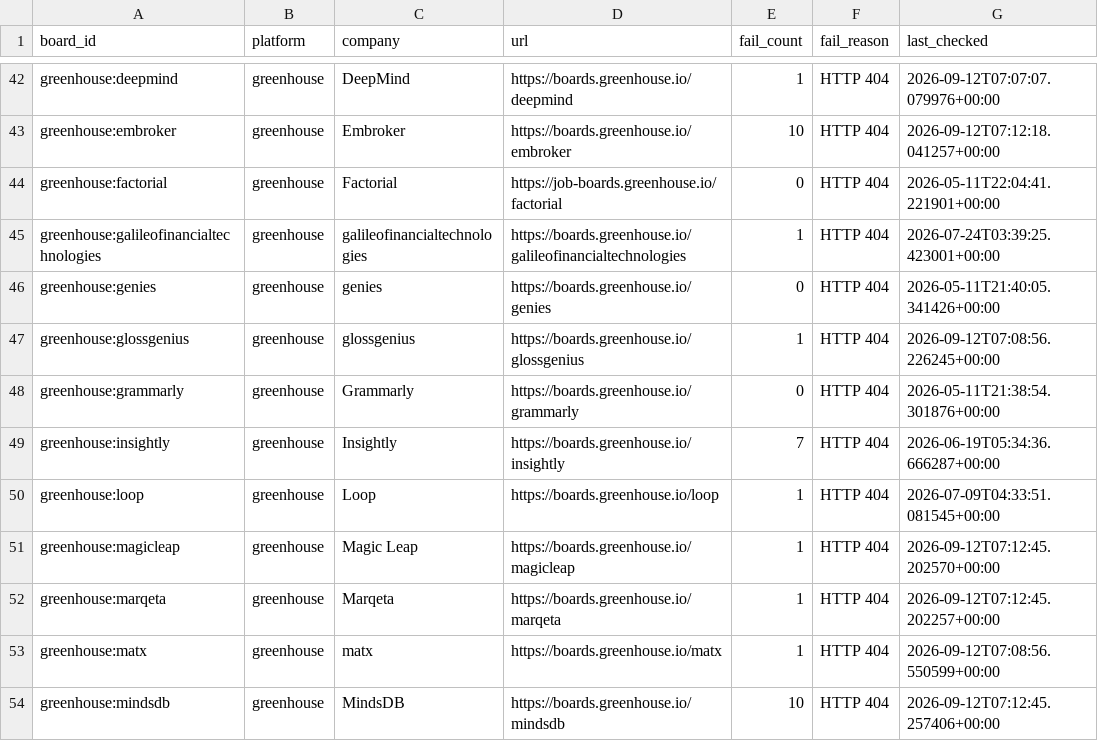
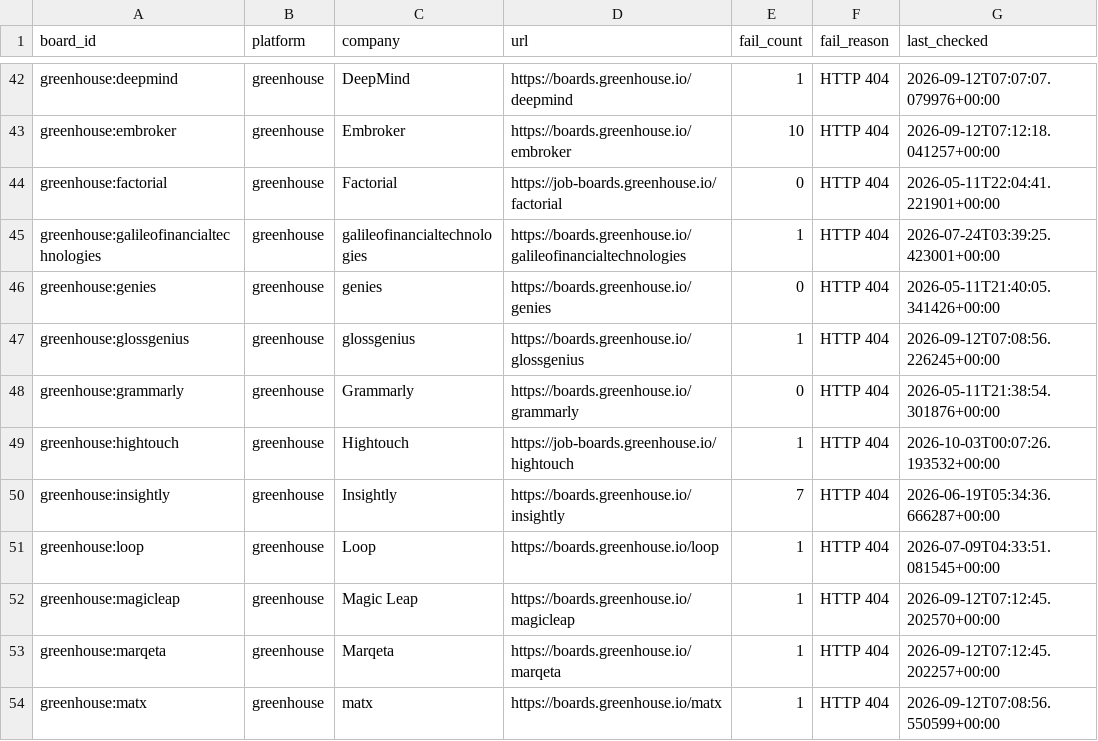
Before and after one commit to likithreddy25/job-radar, a CSV file: state/gha-dead_boards.csv, drawn as a sheet; only a part is shown, gaps mark what is left out; the shorter side is filled out with more unchanged rows; the diff names each change by its address in the sheet, - before the commit and + after, or states it on an @@ line.

```diff
--- a/state/gha-dead_boards.csv
+++ b/state/gha-dead_boards.csv
+row 49: greenhouse:hightouch | greenhouse | Hightouch | https://job-boards.greenhouse.io/hightouch | 1 | HTTP 404 | 2026-10-03T00:07:26.193532+00:00
```
Also changed, not shown: 1 other file.
